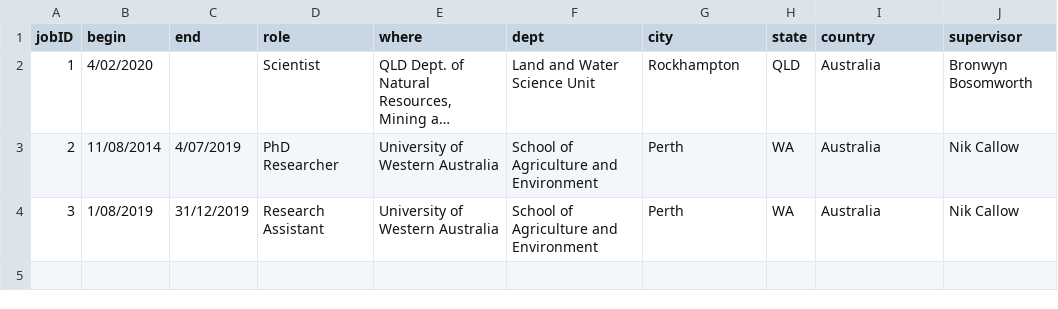
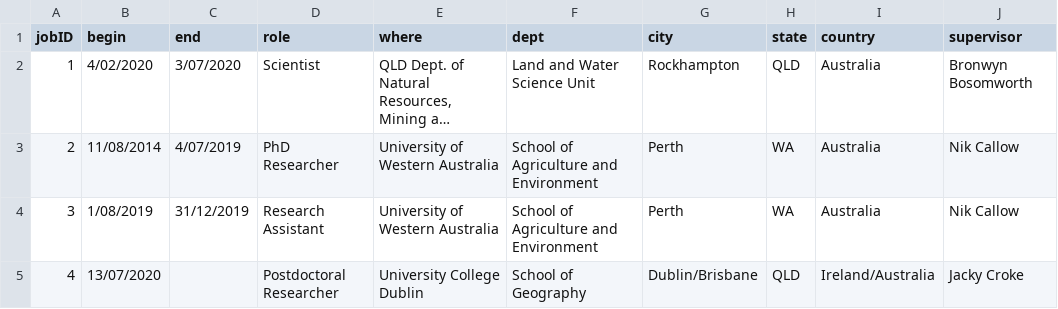
Before and after one commit to MichelineCampbell/Curriculum_Vitae, a CSV file: CV/data/experience.csv, drawn as a sheet; long unchanged cells end in …; the diff names each change by its address in the sheet, - before the commit and + after, or states it on an @@ line.

```diff
--- a/CV/data/experience.csv
+++ b/CV/data/experience.csv
-C2 (end): (empty)
+C2 (end): 3/07/2020
+row 5: 4 | 13/07/2020 |  | Postdoctoral Researcher | University College Dublin | School of Geography | Dublin/Brisbane | QLD | Ireland/Australia | Jacky Croke
```
Also changed, not shown: 4 other files.
